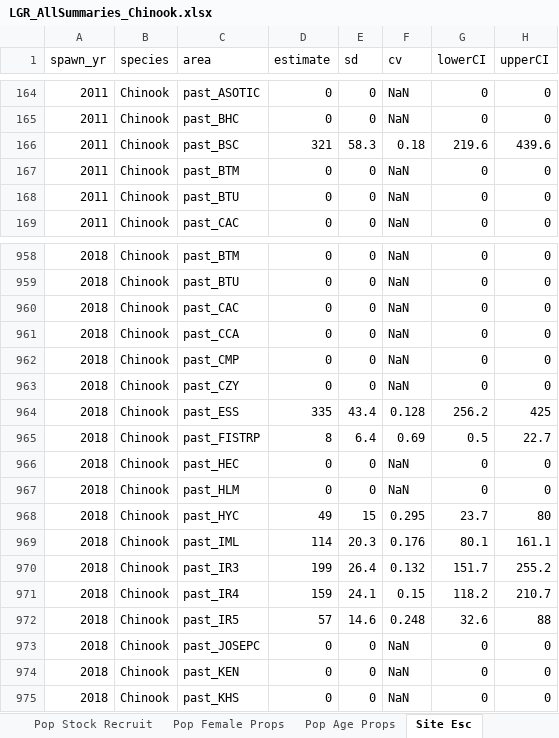
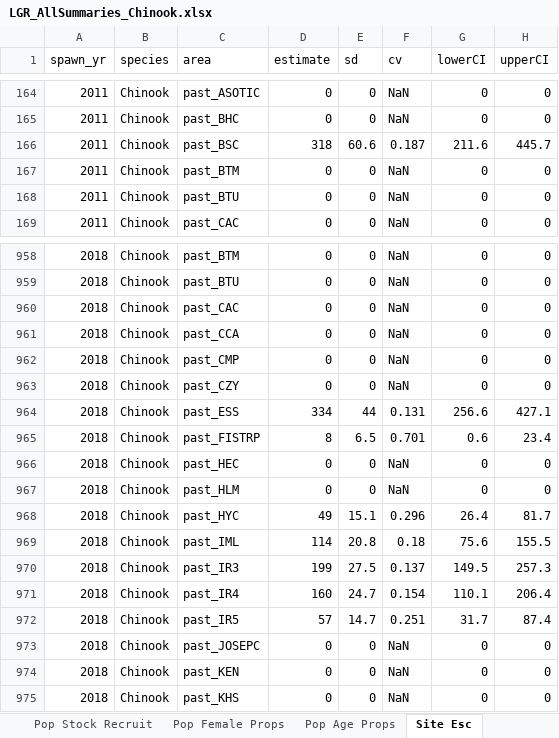
Before and after one commit to ryankinzer/SnakeBasinFishStatus, an Excel workbook: Abundance_results/LGR_AllSummaries_Chinook.xlsx, sheet Site Esc, drawn as a sheet; only a part is shown, gaps mark what is left out; values as stored, in another font and other column widths than the file's, no borders; the diff covers the shown part only; the diff names each change by its address in the sheet, - before the commit and + after, or states it on an @@ line.

```diff
--- a/Abundance_results/LGR_AllSummaries_Chinook.xlsx (sheet Site Esc)
+++ b/Abundance_results/LGR_AllSummaries_Chinook.xlsx (sheet Site Esc)
-D166 (estimate): 321
+D166 (estimate): 318
-E166 (sd): 58.3
+E166 (sd): 60.6
-F166 (cv): 0.18
+F166 (cv): 0.187
-G166 (lowerCI): 219.6
+G166 (lowerCI): 211.6
-H166 (upperCI): 439.6
+H166 (upperCI): 445.7
-D964 (estimate): 335
+D964 (estimate): 334
-E964 (sd): 43.4
+E964 (sd): 44
-F964 (cv): 0.128
+F964 (cv): 0.131
-G964 (lowerCI): 256.2
+G964 (lowerCI): 256.6
-H964 (upperCI): 425
+H964 (upperCI): 427.1
-E965 (sd): 6.4
+E965 (sd): 6.5
-F965 (cv): 0.69
+F965 (cv): 0.701
-G965 (lowerCI): 0.5
+G965 (lowerCI): 0.6
-H965 (upperCI): 22.7
+H965 (upperCI): 23.4
-E968 (sd): 15
+E968 (sd): 15.1
-F968 (cv): 0.295
+F968 (cv): 0.296
-G968 (lowerCI): 23.7
+G968 (lowerCI): 26.4
-H968 (upperCI): 80
+H968 (upperCI): 81.7
-E969 (sd): 20.3
+E969 (sd): 20.8
-F969 (cv): 0.176
+F969 (cv): 0.18
-G969 (lowerCI): 80.1
+G969 (lowerCI): 75.6
-H969 (upperCI): 161.1
+H969 (upperCI): 155.5
-E970 (sd): 26.4
+E970 (sd): 27.5
-F970 (cv): 0.132
+F970 (cv): 0.137
-G970 (lowerCI): 151.7
+G970 (lowerCI): 149.5
-H970 (upperCI): 255.2
+H970 (upperCI): 257.3
-D971 (estimate): 159
+D971 (estimate): 160
-E971 (sd): 24.1
+E971 (sd): 24.7
-F971 (cv): 0.15
+F971 (cv): 0.154
-G971 (lowerCI): 118.2
+G971 (lowerCI): 110.1
-H971 (upperCI): 210.7
+H971 (upperCI): 206.4
-E972 (sd): 14.6
+E972 (sd): 14.7
-F972 (cv): 0.248
+F972 (cv): 0.251
-G972 (lowerCI): 32.6
+G972 (lowerCI): 31.7
-H972 (upperCI): 88
+H972 (upperCI): 87.4
```
Also changed, not shown: 1894 edited cells elsewhere in this sheet, sheet Pop Age Props, sheet Pop Age Esc, sheet Pop Brood Table, sheet Pop Female Props, sheet Pop Stock Recruit, sheet Pop Female Esc, 1 more sheet, Abundance_results/LGR_AllSummaries_Steelhead.xlsx, 40 other files.
